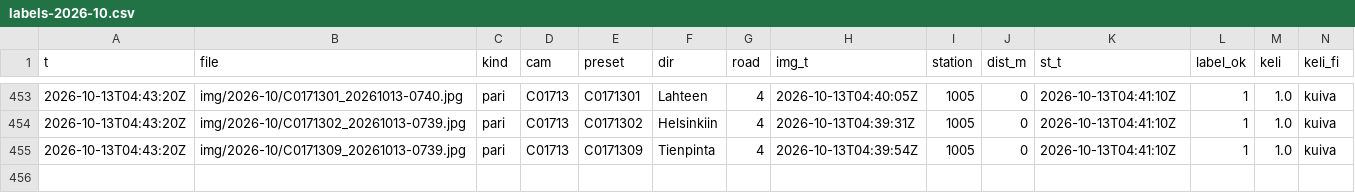
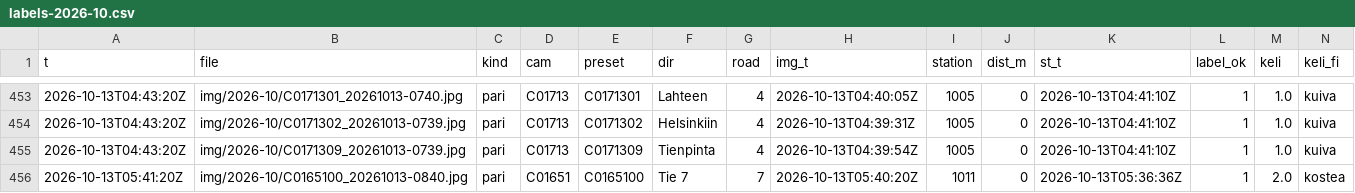
Before and after one commit to Sambbor/Vantaakeli-kuvat, a CSV file: data/labels-2026-10.csv, drawn as a sheet; only a part is shown, gaps mark what is left out; rows hold the shown columns only; the diff names each change by its address in the sheet, - before the commit and + after, or states it on an @@ line.

```diff
--- a/data/labels-2026-10.csv
+++ b/data/labels-2026-10.csv
+row 456: 2026-10-13T05:41:20Z | img/2026-10/C0165100_20261013-0840.jpg | pari | C01651 | C0165100 | Tie 7 | 7 | 2026-10-13T05:40:20Z | 1011 | 0 | 2026-10-13T05:36:36Z | 1 | 2.0 | kostea
```
Also changed, not shown: 3 other files.
